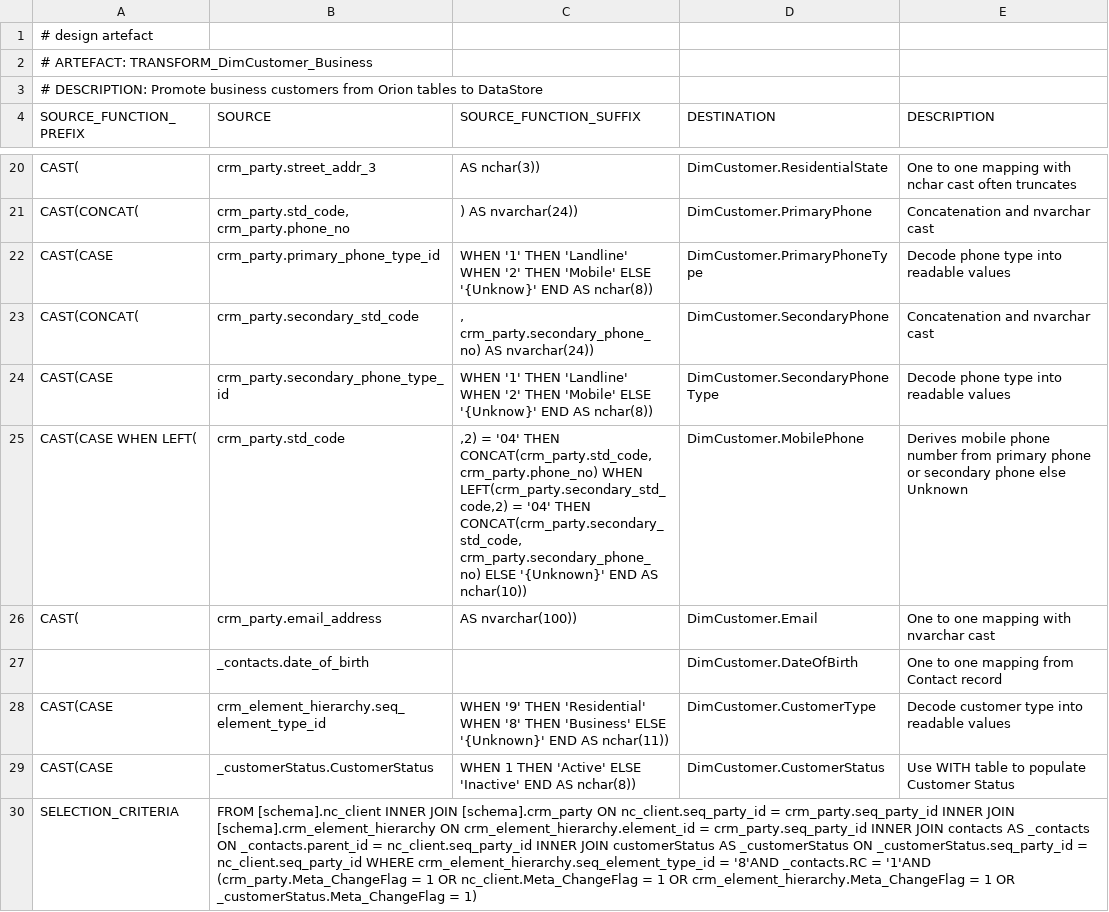
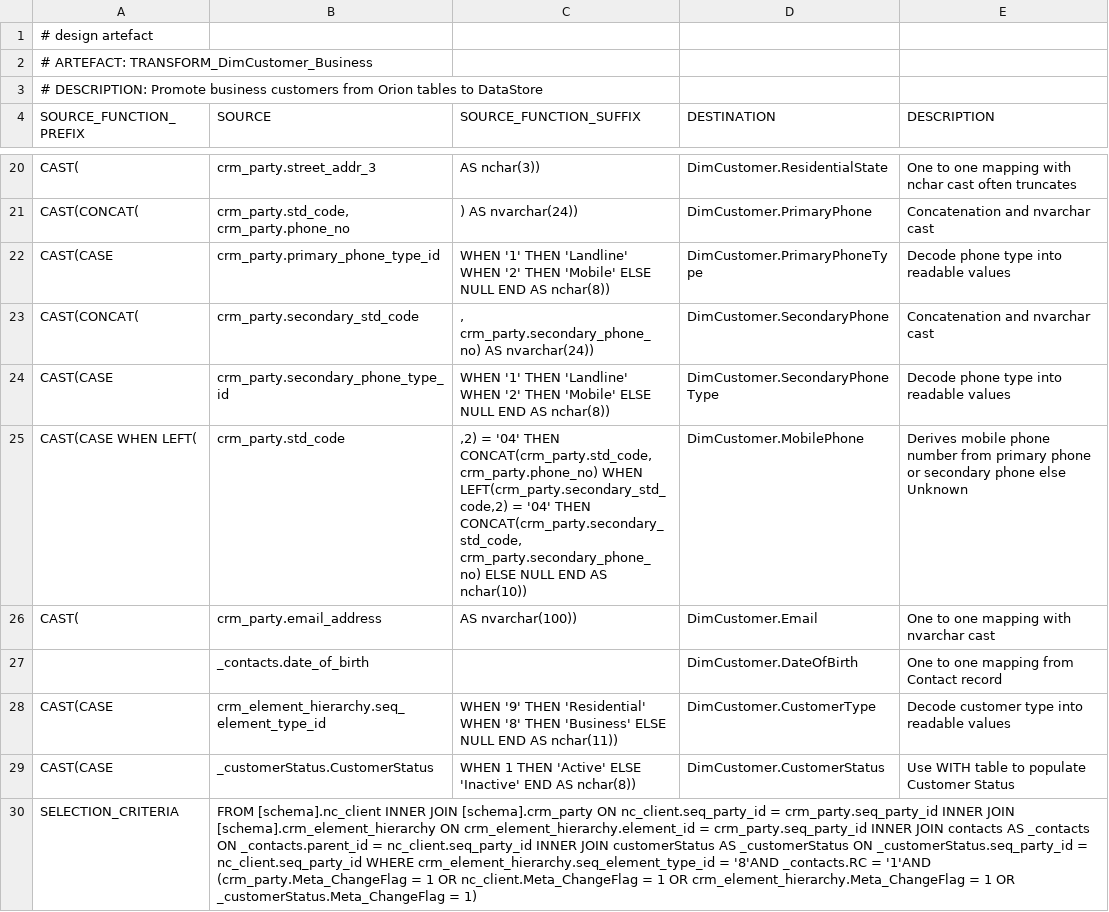
Before and after one commit to melvinwi/EDWCI, a TSV file: transformations/TRANSFORM_DimCustomer_Business.tsv, drawn as a sheet; only a part is shown, gaps mark what is left out.

Commit message:
Replaced {unknown}s with NULLs

```diff
--- a/transformations/TRANSFORM_DimCustomer_Business.tsv
+++ b/transformations/TRANSFORM_DimCustomer_Business.tsv
@@ -21,9 +21,9 @@ CAST(	crm_party.street_addr_3	AS nchar(3))	DimCustomer.ResidentialState	One to o
 CAST(CONCAT(	"crm_party.std_code, crm_party.phone_no"	) AS nvarchar(24))	DimCustomer.PrimaryPhone	Concatenation and nvarchar cast
-CAST(CASE	crm_party.primary_phone_type_id	WHEN '1' THEN 'Landline' WHEN '2' THEN 'Mobile' ELSE '{Unknow}' END AS nchar(8))	DimCustomer.PrimaryPhoneType	Decode phone type into readable values
+CAST(CASE	crm_party.primary_phone_type_id	WHEN '1' THEN 'Landline' WHEN '2' THEN 'Mobile' ELSE NULL END AS nchar(8))	DimCustomer.PrimaryPhoneType	Decode phone type into readable values
 CAST(CONCAT(	crm_party.secondary_std_code	", crm_party.secondary_phone_no) AS nvarchar(24))"	DimCustomer.SecondaryPhone	Concatenation and nvarchar cast
-CAST(CASE	crm_party.secondary_phone_type_id	WHEN '1' THEN 'Landline' WHEN '2' THEN 'Mobile' ELSE '{Unknow}' END AS nchar(8))	DimCustomer.SecondaryPhoneType	Decode phone type into readable values
-CAST(CASE WHEN LEFT(	crm_party.std_code	",2) = '04' THEN CONCAT(crm_party.std_code, crm_party.phone_no) WHEN LEFT(crm_party.secondary_std_code,2) = '04' THEN CONCAT(crm_party.secondary_std_code, crm_party.secondary_phone_no) ELSE '{Unknown}' END AS nchar(10))"	DimCustomer.MobilePhone	Derives mobile phone number from primary phone or secondary phone else Unknown
+CAST(CASE	crm_party.secondary_phone_type_id	WHEN '1' THEN 'Landline' WHEN '2' THEN 'Mobile' ELSE NULL END AS nchar(8))	DimCustomer.SecondaryPhoneType	Decode phone type into readable values
+CAST(CASE WHEN LEFT(	crm_party.std_code	",2) = '04' THEN CONCAT(crm_party.std_code, crm_party.phone_no) WHEN LEFT(crm_party.secondary_std_code,2) = '04' THEN CONCAT(crm_party.secondary_std_code, crm_party.secondary_phone_no) ELSE NULL END AS nchar(10))"	DimCustomer.MobilePhone	Derives mobile phone number from primary phone or secondary phone else Unknown
 CAST(	crm_party.email_address	AS nvarchar(100))	DimCustomer.Email	One to one mapping with nvarchar cast
 	_contacts.date_of_birth		DimCustomer.DateOfBirth	One to one mapping from Contact record
-CAST(CASE	crm_element_hierarchy.seq_element_type_id	WHEN '9' THEN 'Residential' WHEN '8' THEN 'Business' ELSE '{Unknown}' END AS nchar(11))	DimCustomer.CustomerType	Decode customer type into readable values
+CAST(CASE	crm_element_hierarchy.seq_element_type_id	WHEN '9' THEN 'Residential' WHEN '8' THEN 'Business' ELSE NULL END AS nchar(11))	DimCustomer.CustomerType	Decode customer type into readable values
 CAST(CASE	_customerStatus.CustomerStatus	WHEN 1 THEN 'Active' ELSE 'Inactive' END AS nchar(8))	DimCustomer.CustomerStatus	Use WITH table to populate Customer Status
```
Also changed, not shown: transformations/TRANSFORM_DimCustomer_Residential.tsv, 9 other files.
